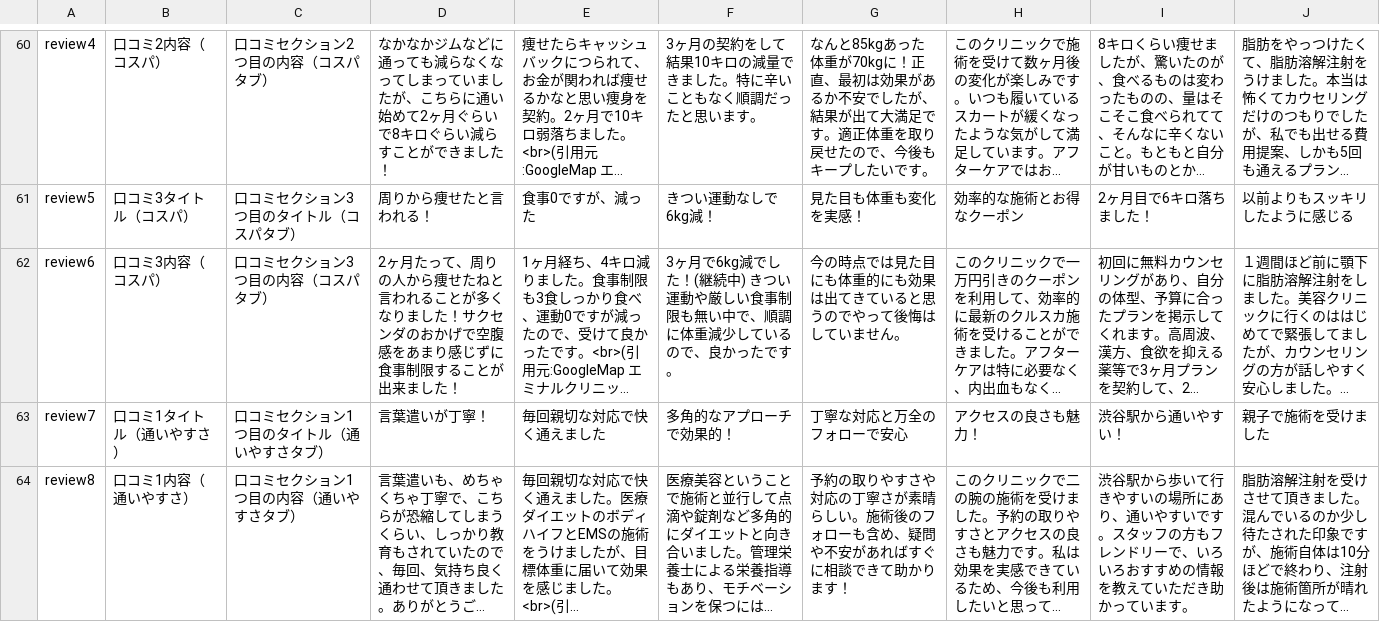
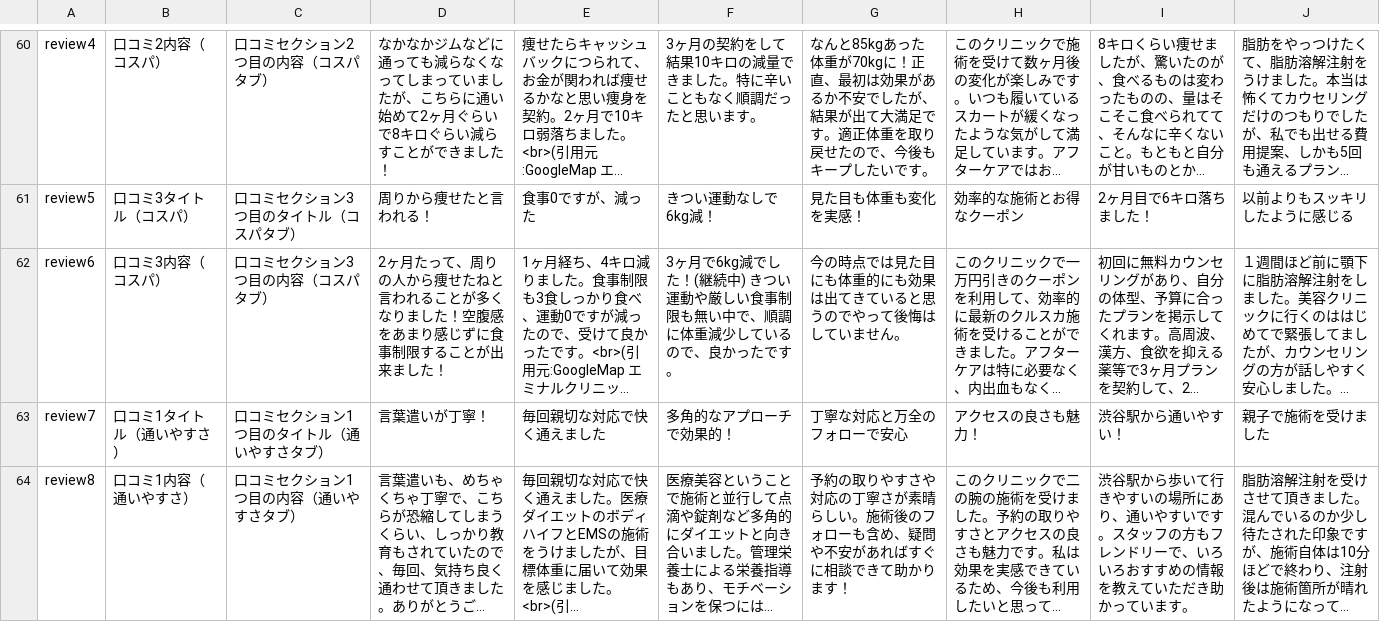
Before and after one commit to senjinholdings/GSA_Medical_Diet, a CSV file: injection-lipolysis001/data/clinic-texts.csv, drawn as a sheet; only a part is shown, gaps mark what is left out; long unchanged cells end in …; the diff names each change by its address in the sheet, - before the commit and + after, or states it on an @@ line.

Commit message:
Update injection-lipolysis001/data/clinic-texts.csv from spreadsheet

```diff
--- a/injection-lipolysis001/data/clinic-texts.csv
+++ b/injection-lipolysis001/data/clinic-texts.csv
-D62: …ました！サクセンダのおかげで空腹感を…
+D62: …ました！空腹感を…
```
